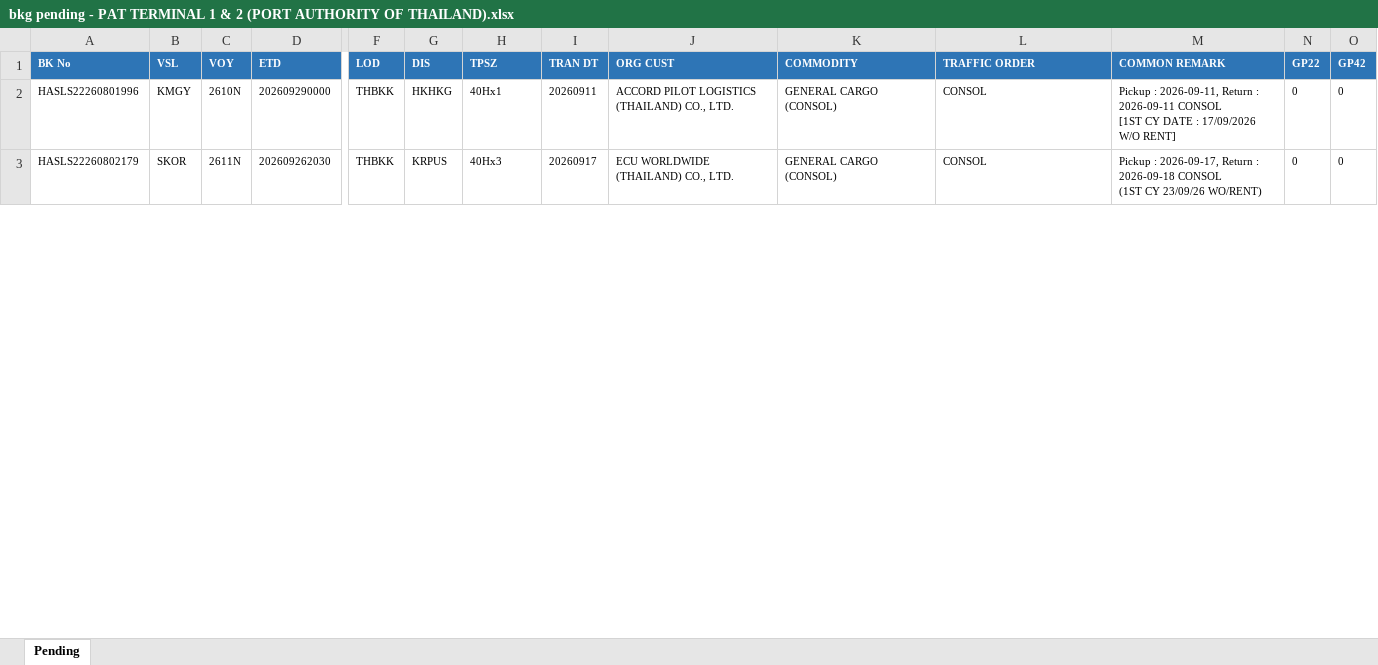
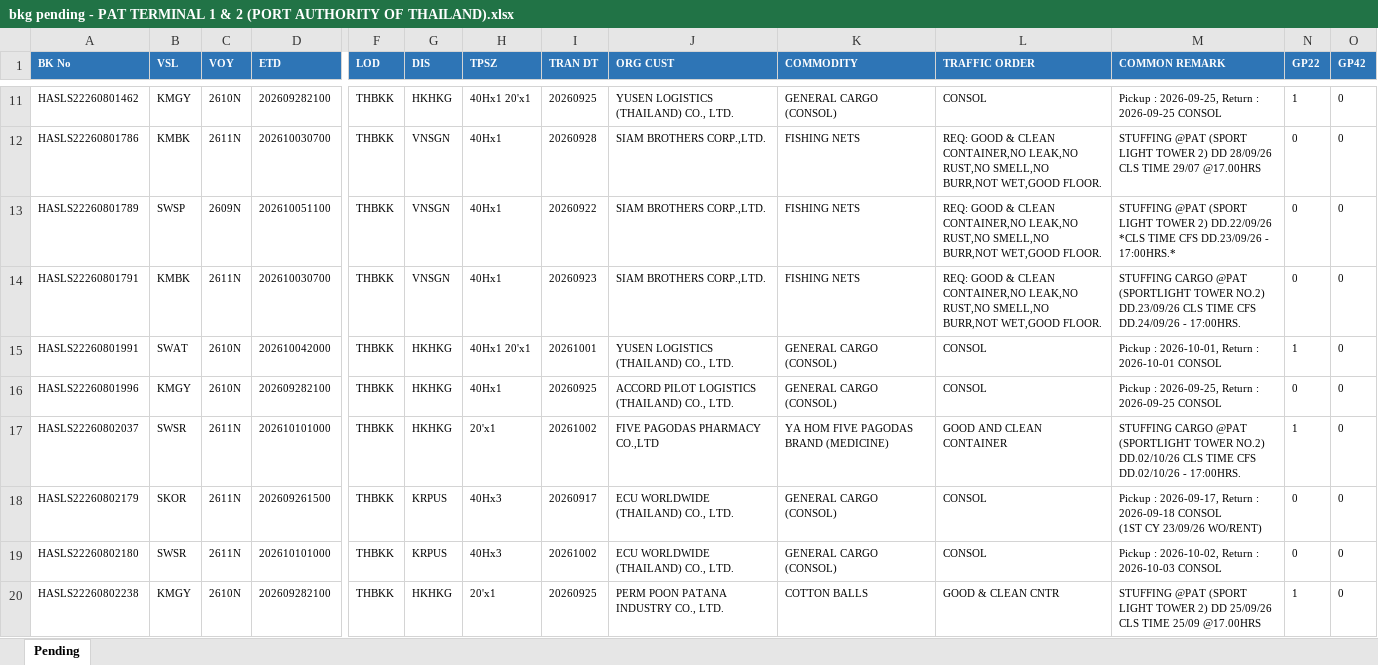
Before and after one commit to sirichai1265/booking-balance-dashboard, an Excel workbook: output/bkg pending - PAT TERMINAL 1 & 2 (PORT AUTHORITY OF THAILAND).xlsx, sheet Pending, drawn as a sheet; only a part is shown, gaps mark what is left out; values as stored, in another font and other column widths than the file's, no borders; addresses are those after the commit; rows hold the shown columns only; ↵ is a line break in a cell; the diff covers the shown part only; the diff names each change by its address in the sheet, - before the commit and + after, or states it on an @@ line.

```diff
--- a/output/bkg pending - PAT TERMINAL 1 & 2 (PORT AUTHORITY OF THAILAND).xlsx (sheet Pending)
+++ b/output/bkg pending - PAT TERMINAL 1 & 2 (PORT AUTHORITY OF THAILAND).xlsx (sheet Pending)
+row 11: HASLS22260801462 | KMGY | 2610N | 202609282100 | THBKK | HKHKG | 40Hx1 20'x1 | 20260925 | YUSEN LOGISTICS (THAILAND) CO., LTD. | GENERAL CARGO (CONSOL) | CONSOL | Pickup : 2026-09-25, Return : 2026-09-25 CONSOL | 1 | 0
+row 12: HASLS22260801786 | KMBK | 2611N | 202610030700 | THBKK | VNSGN | 40Hx1 | 20260928 | SIAM BROTHERS CORP.,LTD. | FISHING NETS | REQ: GOOD & CLEAN CONTAINER,NO LEAK,NO RUST,NO SMELL,NO BURR,NOT WET,GOOD FLOOR. | STUFFING @PAT (SPORT LIGHT TOWER 2) DD 28/09/26 CLS TIME 29/07 @17.00HRS | 0 | 0
+row 13: HASLS22260801789 | SWSP | 2609N | 202610051100 | THBKK | VNSGN | 40Hx1 | 20260922 | SIAM BROTHERS CORP.,LTD. | FISHING NETS | REQ: GOOD & CLEAN CONTAINER,NO LEAK,NO RUST,NO SMELL,NO BURR,NOT WET,GOOD FLOOR. | STUFFING @PAT (SPORT LIGHT TOWER 2) DD.22/09/26 *CLS TIME CFS DD.23/09/26 - 17:00HRS.* | 0 | 0
+row 14: HASLS22260801791 | KMBK | 2611N | 202610030700 | THBKK | VNSGN | 40Hx1 | 20260923 | SIAM BROTHERS CORP.,LTD. | FISHING NETS | REQ: GOOD & CLEAN CONTAINER,NO LEAK,NO RUST,NO SMELL,NO BURR,NOT WET,GOOD FLOOR. | STUFFING CARGO @PAT (SPORTLIGHT TOWER NO.2) DD.23/09/26 CLS TIME CFS DD.24/09/26 - 17:00HRS. | 0 | 0
+row 15: HASLS22260801991 | SWAT | 2610N | 202610042000 | THBKK | HKHKG | 40Hx1 20'x1 | 20261001 | YUSEN LOGISTICS (THAILAND) CO., LTD. | GENERAL CARGO (CONSOL) | CONSOL | Pickup : 2026-10-01, Return : 2026-10-01 CONSOL | 1 | 0
-D16 (ETD): 202609290000
+D16 (ETD): 202609282100
-I16 (TRAN DT): 20260911
+I16 (TRAN DT): 20260925
-M16 (COMMON REMARK): Pickup : 2026-09-11, Return : 2026-09-11 CONSOL ↵ [1ST CY DATE : 17/09/2026 W/O RENT]
+M16 (COMMON REMARK): Pickup : 2026-09-25, Return : 2026-09-25 CONSOL
+row 17: HASLS22260802037 | SWSR | 2611N | 202610101000 | THBKK | HKHKG | 20'x1 | 20261002 | FIVE PAGODAS PHARMACY CO.,LTD | YA HOM FIVE PAGODAS BRAND (MEDICINE) | GOOD AND CLEAN CONTAINER | STUFFING CARGO @PAT (SPORTLIGHT TOWER NO.2) DD.02/10/26 CLS TIME CFS DD.02/10/26 - 17:00HRS. | 1 | 0
-D18 (ETD): 202609262030
+D18 (ETD): 202609261500
+row 19: HASLS22260802180 | SWSR | 2611N | 202610101000 | THBKK | KRPUS | 40Hx3 | 20261002 | ECU WORLDWIDE (THAILAND) CO., LTD. | GENERAL CARGO (CONSOL) | CONSOL | Pickup : 2026-10-02, Return : 2026-10-03 CONSOL | 0 | 0
+row 20: HASLS22260802238 | KMGY | 2610N | 202609282100 | THBKK | HKHKG | 20'x1 | 20260925 | PERM POON PATANA INDUSTRY CO., LTD. | COTTON BALLS | GOOD & CLEAN CNTR | STUFFING @PAT (SPORT LIGHT TOWER 2) DD 25/09/26 CLS TIME 25/09 @17.00HRS | 1 | 0
```
Also changed, not shown: 45 added rows and 26 edited cells elsewhere in this sheet, output/bkg pending - B.C. DEPOT CO.,LTD. ( Bang-Na KM.18).xlsx, output/bkg pending - HAST Logistics Co.,Ltd.xlsx, 10 other files.
